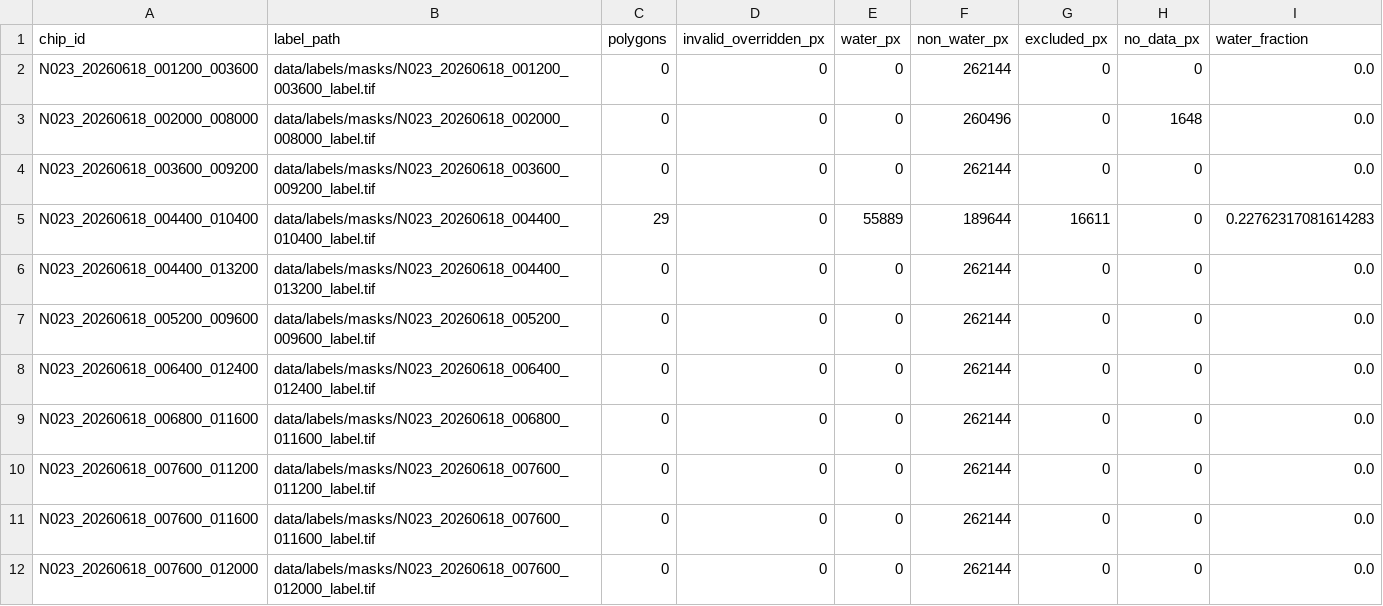
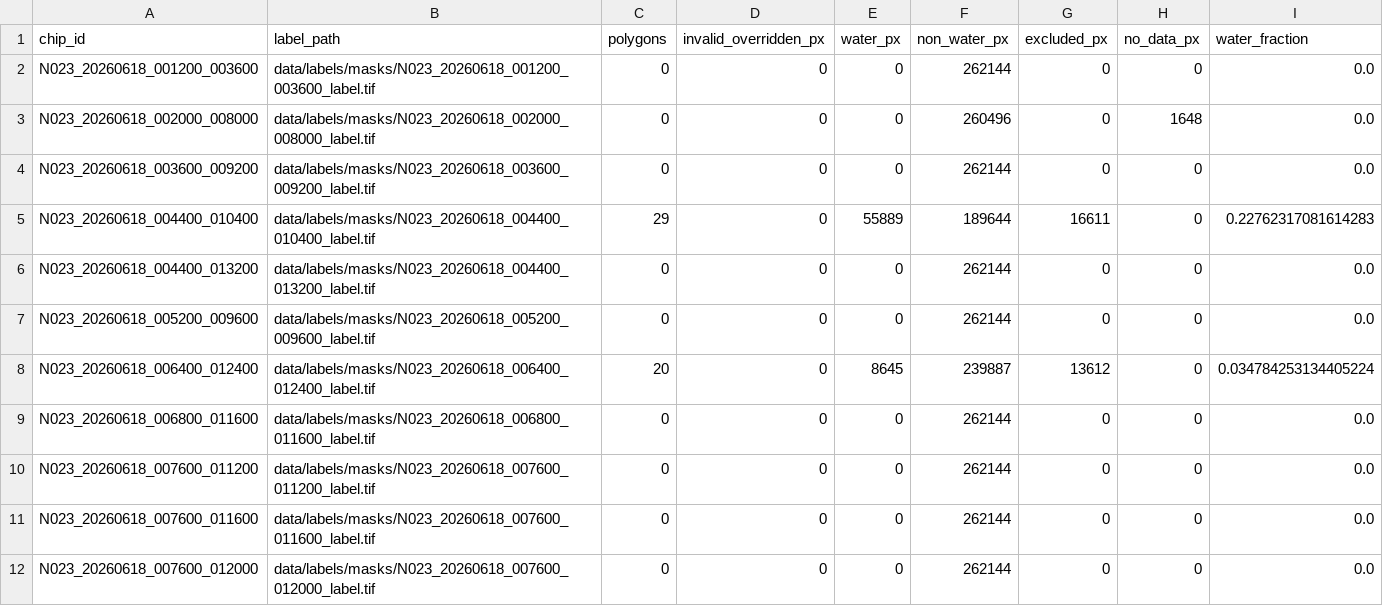
Before and after one commit to cs59300-deep-learning/nisar-flood-mapping, a CSV file: data/labels/masks/labels_manifest.csv, drawn as a sheet; only a part is shown.

Commit message:
data(E5): add polygon annotation for chip N023_20260618_006400_012400
- Add new labeled polygon feature to annotation GeoJSON with class "1" classification
- Record labeller identity as "varunteja99" with labelling date "2026-11-10"
- Set evidence tier to "1" indicating high-confidence annotation
- Update labels manifest to reflect new annotation entry
- Polygon coordinates cover agricultural area with detailed boundary vertices

```diff
--- a/data/labels/masks/labels_manifest.csv
+++ b/data/labels/masks/labels_manifest.csv
@@ -7,3 +7,3 @@ N023_20260618_004400_013200,data/labels/masks/N023_20260618_004400_013200_label.
 N023_20260618_005200_009600,data/labels/masks/N023_20260618_005200_009600_label.tif,0,0,0,262144,0,0,0.0
-N023_20260618_006400_012400,data/labels/masks/N023_20260618_006400_012400_label.tif,0,0,0,262144,0,0,0.0
+N023_20260618_006400_012400,data/labels/masks/N023_20260618_006400_012400_label.tif,20,0,8645,239887,13612,0,0.034784253134405224
 N023_20260618_006800_011600,data/labels/masks/N023_20260618_006800_011600_label.tif,0,0,0,262144,0,0,0.0
```
Also changed, not shown: 1 other file.
